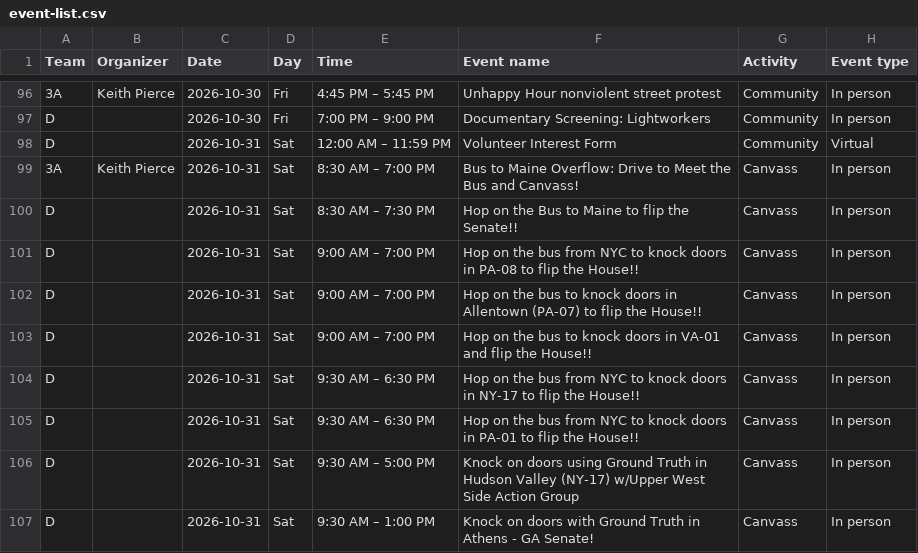
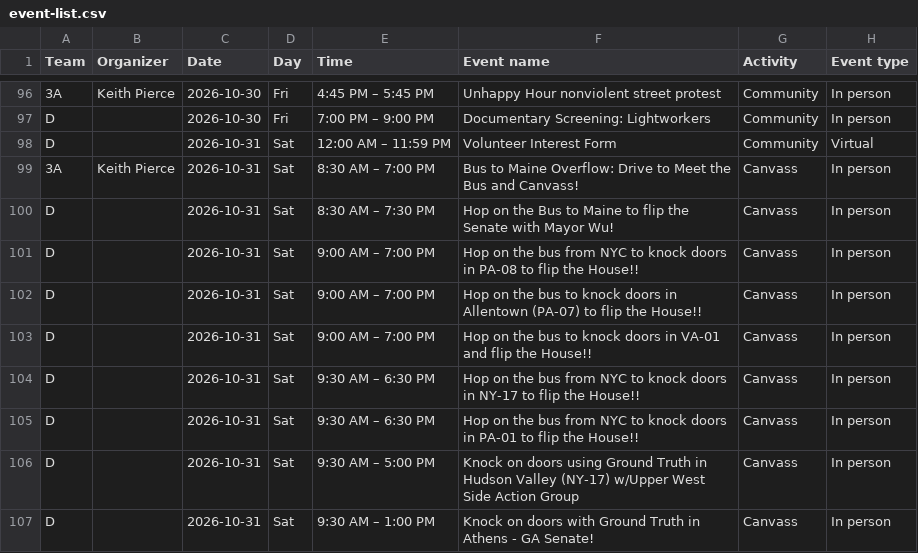
Before and after one commit to sierrarodriguez0507/regionsmap, a CSV file: event-list.csv, drawn as a sheet; only a part is shown, gaps mark what is left out; the diff covers the shown part only; the diff names each change by its address in the sheet, - before the commit and + after, or states it on an @@ line.

Commit message:
Update Mobilize events

```diff
--- a/event-list.csv
+++ b/event-list.csv
-F100 (Event name): …flip the Senate!!
+F100 (Event name): …flip the Senate with Mayor Wu!
```
Also changed, not shown: 3 added rows, 1 removed row and 2 edited cells elsewhere in this file, 2 other files.
